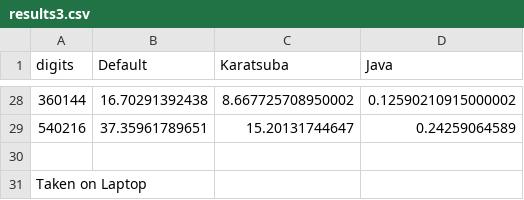
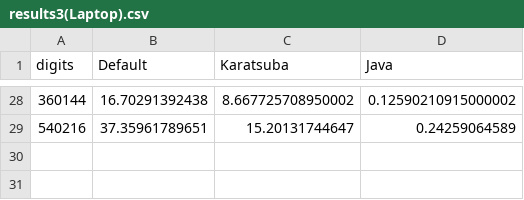
Before and after one commit to LittleTealeaf/CSC-215-Program-P1, a CSV file: results3(Laptop).csv (was results3.csv), drawn as a sheet; only a part is shown, gaps mark what is left out; the diff names each change by its address in the sheet, - before the commit and + after, or states it on an @@ line.

```diff
--- a/results3.csv
+++ b/results3(Laptop).csv
-row 30: (empty)
-row 31: Taken on Laptop
```
Also changed, not shown: results4(Desktop).csv.
